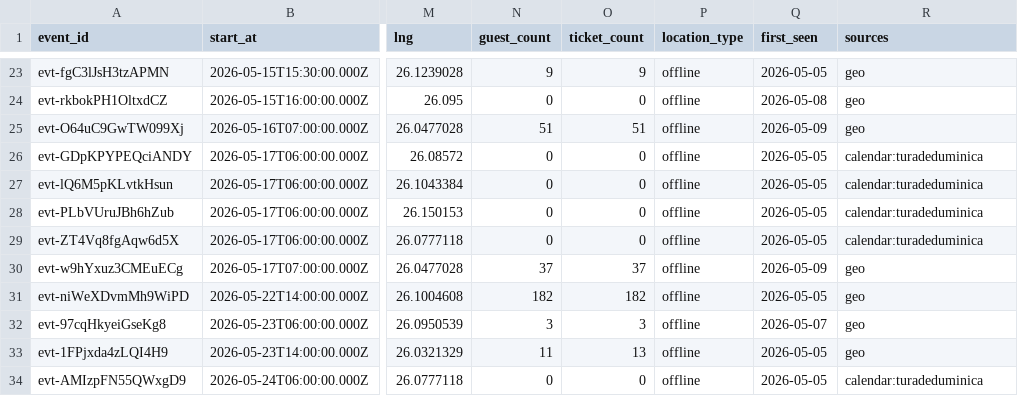
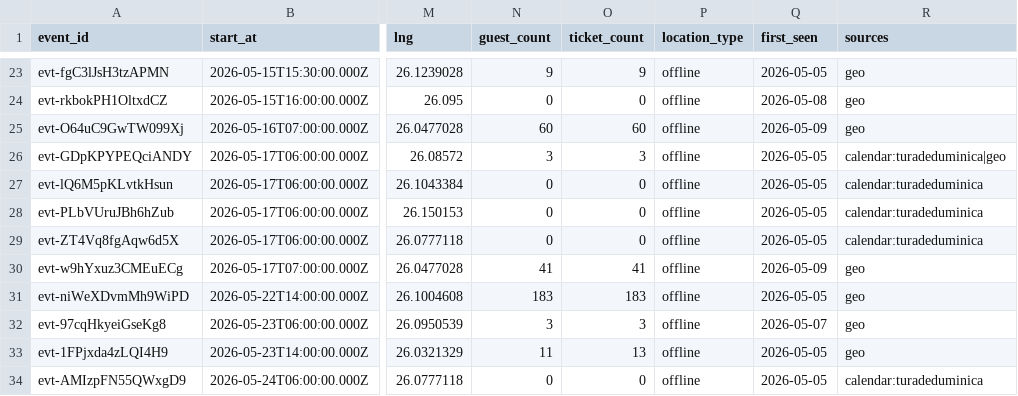
Before and after one commit to FlorinPopaCodes/bucharest-meetup-tracker, a CSV file: data/events.csv, drawn as a sheet; only a part is shown, gaps mark what is left out; the diff names each change by its address in the sheet, - before the commit and + after, or states it on an @@ line.

```diff
--- a/data/events.csv
+++ b/data/events.csv
-N25 (guest_count): 51
+N25 (guest_count): 60
-O25 (ticket_count): 51
+O25 (ticket_count): 60
-N26 (guest_count): 0
+N26 (guest_count): 3
-O26 (ticket_count): 0
+O26 (ticket_count): 3
-R26 (sources): calendar:turadeduminica
+R26 (sources): calendar:turadeduminica|geo
-N30 (guest_count): 37
+N30 (guest_count): 41
-O30 (ticket_count): 37
+O30 (ticket_count): 41
-N31 (guest_count): 182
+N31 (guest_count): 183
-O31 (ticket_count): 182
+O31 (ticket_count): 183
```
Also changed, not shown: 4 other files.
